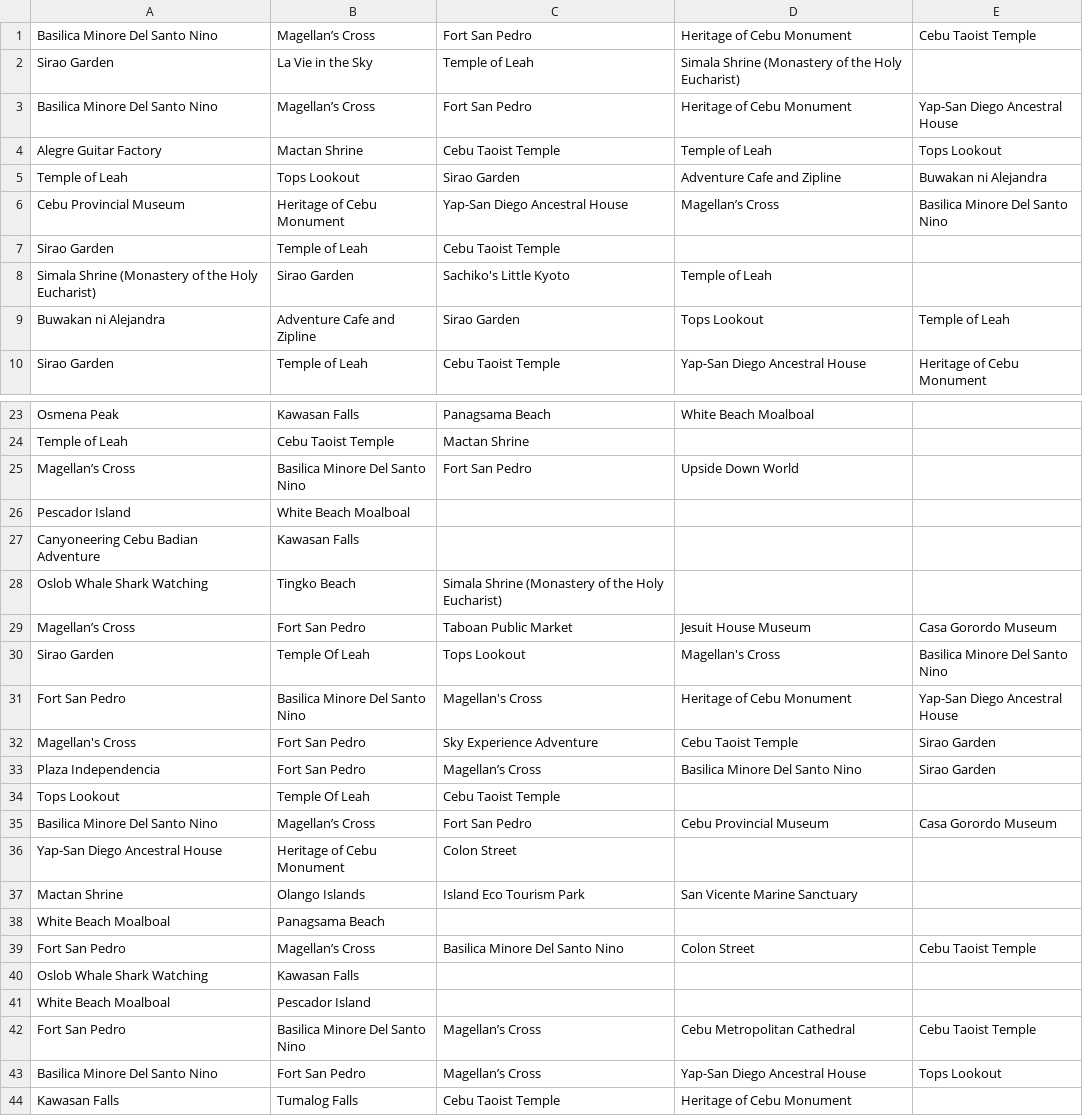
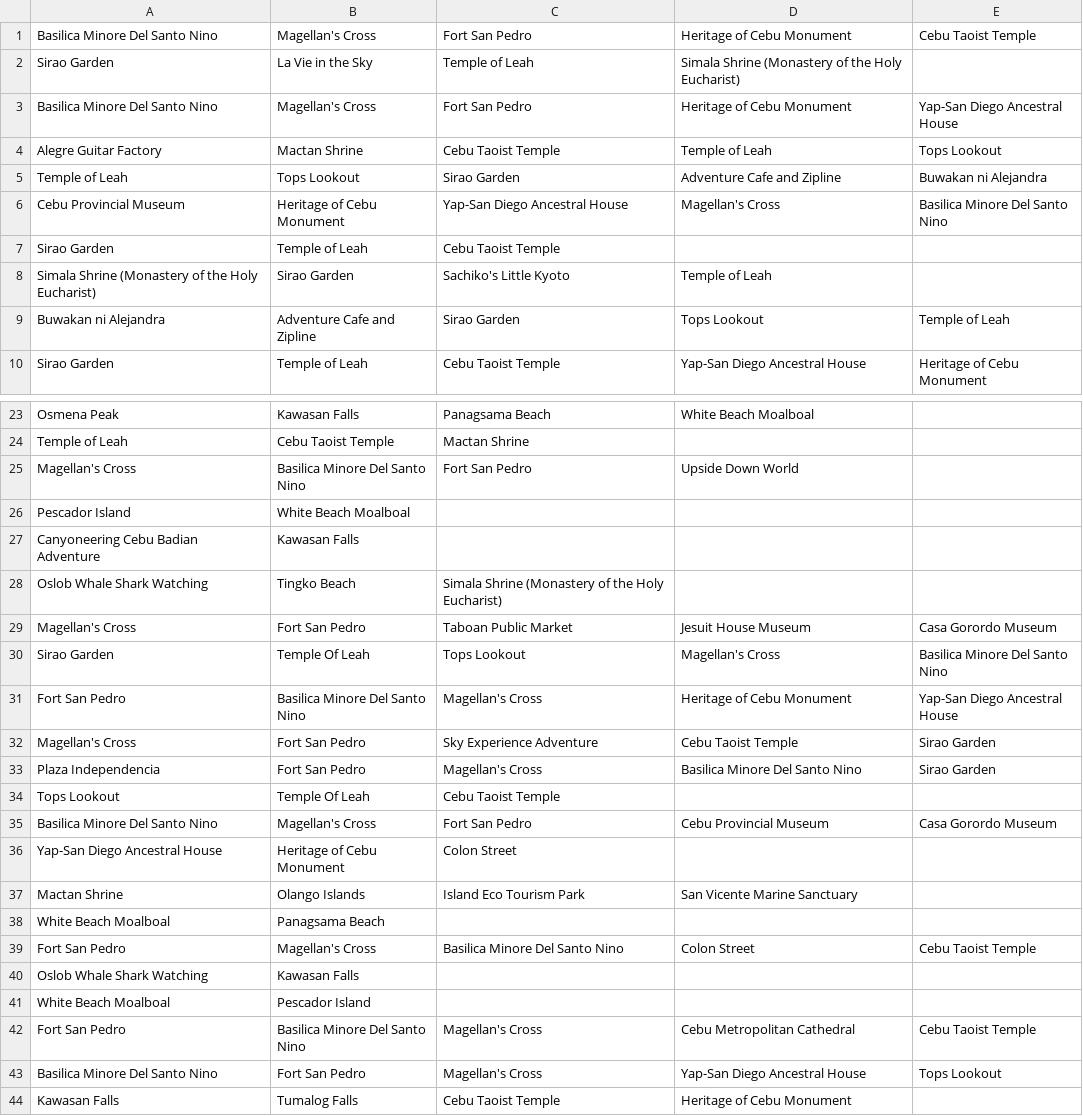
Before and after one commit to Arc-Data/itinerary-recommender-backend, a CSV file: TravelPackage - ModelItinerary.csv, drawn as a sheet; only a part is shown, gaps mark what is left out.

```diff
--- a/TravelPackage - ModelItinerary.csv
+++ b/TravelPackage - ModelItinerary.csv
@@ -1,7 +1,7 @@
-Basilica Minore Del Santo Nino,Magellan’s Cross,Fort San Pedro,Heritage of Cebu Monument,Cebu Taoist Temple
+Basilica Minore Del Santo Nino,Magellan's Cross,Fort San Pedro,Heritage of Cebu Monument,Cebu Taoist Temple
 Sirao Garden,La Vie in the Sky,Temple of Leah,Simala Shrine (Monastery of the Holy Eucharist),
-Basilica Minore Del Santo Nino,Magellan’s Cross,Fort San Pedro,Heritage of Cebu Monument,Yap-San Diego Ancestral House
+Basilica Minore Del Santo Nino,Magellan's Cross,Fort San Pedro,Heritage of Cebu Monument,Yap-San Diego Ancestral House
 Alegre Guitar Factory,Mactan Shrine,Cebu Taoist Temple,Temple of Leah,Tops Lookout
 Temple of Leah,Tops Lookout,Sirao Garden,Adventure Cafe and Zipline,Buwakan ni Alejandra
-Cebu Provincial Museum,Heritage of Cebu Monument,Yap-San Diego Ancestral House,Magellan’s Cross,Basilica Minore Del Santo Nino
+Cebu Provincial Museum,Heritage of Cebu Monument,Yap-San Diego Ancestral House,Magellan's Cross,Basilica Minore Del Santo Nino
 Sirao Garden,Temple of Leah,Cebu Taoist Temple,,
@@ -24,3 +24,3 @@ Osmena Peak,Kawasan Falls,Panagsama Beach,White Beach Moalboal,
 Temple of Leah,Cebu Taoist Temple,Mactan Shrine,,
-Magellan’s Cross,Basilica Minore Del Santo Nino,Fort San Pedro,Upside Down World,
+Magellan's Cross,Basilica Minore Del Santo Nino,Fort San Pedro,Upside Down World,
 Pescador Island,White Beach Moalboal,,,
@@ -28,3 +28,3 @@ Canyoneering Cebu Badian Adventure,Kawasan Falls,,,
 Oslob Whale Shark Watching,Tingko Beach,Simala Shrine (Monastery of the Holy Eucharist),,
-Magellan’s Cross,Fort San Pedro,Taboan Public Market,Jesuit House Museum,Casa Gorordo Museum
+Magellan's Cross,Fort San Pedro,Taboan Public Market,Jesuit House Museum,Casa Gorordo Museum
 Sirao Garden,Temple Of Leah,Tops Lookout,Magellan's Cross,Basilica Minore Del Santo Nino
@@ -32,5 +32,5 @@ Fort San Pedro,Basilica Minore Del Santo Nino,Magellan's Cross,Heritage of Cebu
 Magellan's Cross,Fort San Pedro,Sky Experience Adventure,Cebu Taoist Temple,Sirao Garden
-Plaza Independencia,Fort San Pedro,Magellan’s Cross,Basilica Minore Del Santo Nino,Sirao Garden
+Plaza Independencia,Fort San Pedro,Magellan's Cross,Basilica Minore Del Santo Nino,Sirao Garden
 Tops Lookout,Temple Of Leah,Cebu Taoist Temple,,
-Basilica Minore Del Santo Nino,Magellan’s Cross,Fort San Pedro,Cebu Provincial Museum,Casa Gorordo Museum
+Basilica Minore Del Santo Nino,Magellan's Cross,Fort San Pedro,Cebu Provincial Museum,Casa Gorordo Museum
 Yap-San Diego Ancestral House,Heritage of Cebu Monument,Colon Street,,
@@ -38,7 +38,7 @@ Mactan Shrine,Olango Islands,Island Eco Tourism Park,San Vicente Marine Sanctuar
 White Beach Moalboal,Panagsama Beach,,,
-Fort San Pedro,Magellan’s Cross,Basilica Minore Del Santo Nino,Colon Street,Cebu Taoist Temple
+Fort San Pedro,Magellan's Cross,Basilica Minore Del Santo Nino,Colon Street,Cebu Taoist Temple
 Oslob Whale Shark Watching,Kawasan Falls,,,
 White Beach Moalboal,Pescador Island,,,
-Fort San Pedro,Basilica Minore Del Santo Nino,Magellan’s Cross,Cebu Metropolitan Cathedral,Cebu Taoist Temple
-Basilica Minore Del Santo Nino,Fort San Pedro,Magellan’s Cross,Yap-San Diego Ancestral House,Tops Lookout
+Fort San Pedro,Basilica Minore Del Santo Nino,Magellan's Cross,Cebu Metropolitan Cathedral,Cebu Taoist Temple
+Basilica Minore Del Santo Nino,Fort San Pedro,Magellan's Cross,Yap-San Diego Ancestral House,Tops Lookout
 Kawasan Falls,Tumalog Falls,Cebu Taoist Temple,Heritage of Cebu Monument,
```
Also changed, not shown: 27 other files.
